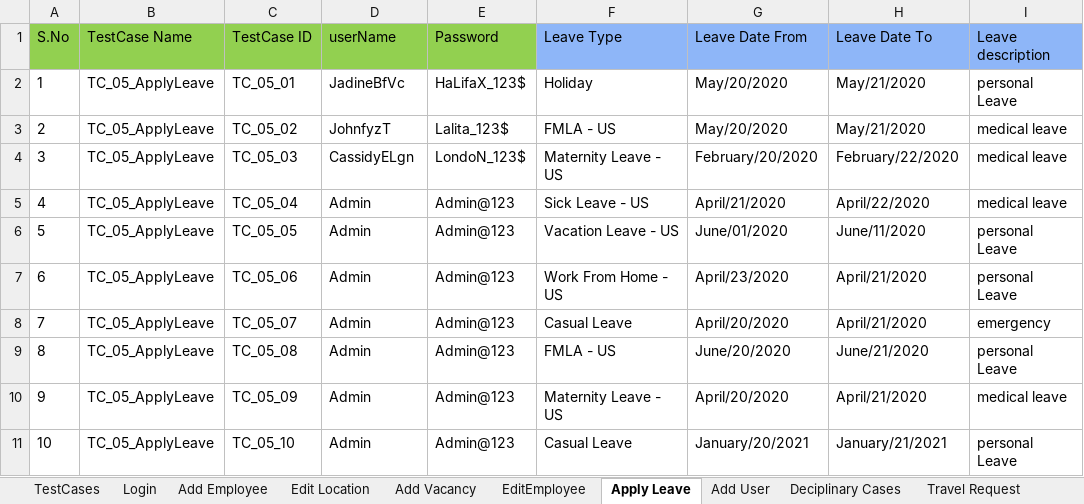
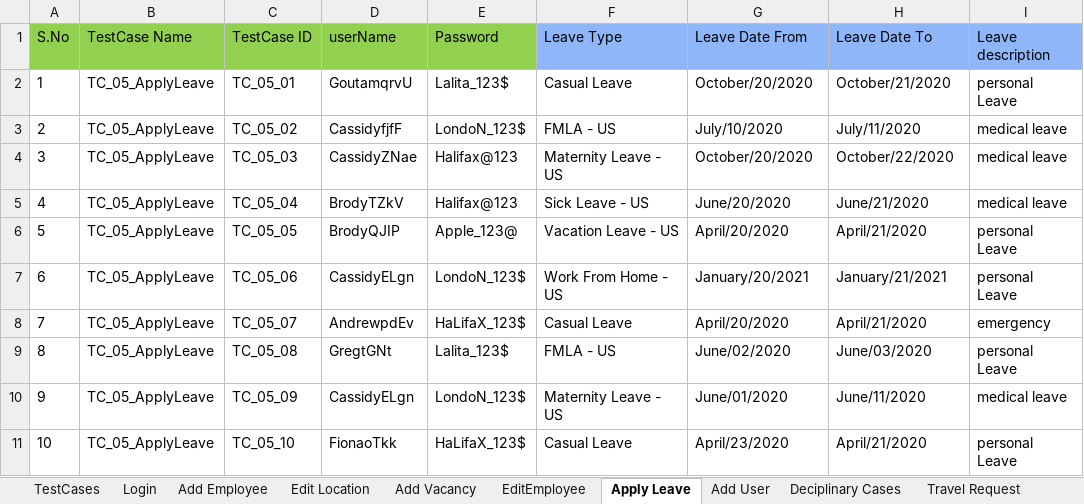
Before and after one commit to sagarchaaro/OrangeHRMAutomation, an Excel workbook: test-resources/HRM_TestData.xlsx, sheet Apply Leave, drawn as a sheet; values as stored, in another font and other column widths than the file's, no borders; the diff names each change by its address in the sheet, - before the commit and + after, or states it on an @@ line.

```diff
--- a/test-resources/HRM_TestData.xlsx (sheet Apply Leave)
+++ b/test-resources/HRM_TestData.xlsx (sheet Apply Leave)
-D2 (userName): JadineBfVc
+D2 (userName): GoutamqrvU
-E2 (Password): HaLifaX_123$
+E2 (Password): Lalita_123$
-F2 (Leave Type): Holiday
+F2 (Leave Type): Casual Leave
-G2 (Leave Date From): May/20/2020
+G2 (Leave Date From): October/20/2020
-H2 (Leave Date To): May/21/2020
+H2 (Leave Date To): October/21/2020
-D3 (userName): JohnfyzT
+D3 (userName): CassidyfjfF
-E3 (Password): Lalita_123$
+E3 (Password): LondoN_123$
-G3 (Leave Date From): May/20/2020
+G3 (Leave Date From): July/10/2020
-H3 (Leave Date To): May/21/2020
+H3 (Leave Date To): July/11/2020
-D4 (userName): CassidyELgn
+D4 (userName): CassidyZNae
-E4 (Password): LondoN_123$
+E4 (Password): Halifax@123
-G4 (Leave Date From): February/20/2020
+G4 (Leave Date From): October/20/2020
-H4 (Leave Date To): February/22/2020
+H4 (Leave Date To): October/22/2020
-D5 (userName): Admin
+D5 (userName): BrodyTZkV
-E5 (Password): Admin@123
+E5 (Password): Halifax@123
-G5 (Leave Date From): April/21/2020
+G5 (Leave Date From): June/20/2020
-H5 (Leave Date To): April/22/2020
+H5 (Leave Date To): June/21/2020
-D6 (userName): Admin
+D6 (userName): BrodyQJIP
-E6 (Password): Admin@123
+E6 (Password): Apple_123@
-G6 (Leave Date From): June/01/2020
+G6 (Leave Date From): April/20/2020
-H6 (Leave Date To): June/11/2020
+H6 (Leave Date To): April/21/2020
-D7 (userName): Admin
+D7 (userName): CassidyELgn
-E7 (Password): Admin@123
+E7 (Password): LondoN_123$
-G7 (Leave Date From): April/23/2020
+G7 (Leave Date From): January/20/2021
-H7 (Leave Date To): April/21/2020
+H7 (Leave Date To): January/21/2021
-D8 (userName): Admin
+D8 (userName): AndrewpdEv
-E8 (Password): Admin@123
+E8 (Password): HaLifaX_123$
-D9 (userName): Admin
+D9 (userName): GregtGNt
-E9 (Password): Admin@123
+E9 (Password): Lalita_123$
-G9 (Leave Date From): June/20/2020
+G9 (Leave Date From): June/02/2020
-H9 (Leave Date To): June/21/2020
+H9 (Leave Date To): June/03/2020
-D10 (userName): Admin
+D10 (userName): CassidyELgn
-E10 (Password): Admin@123
+E10 (Password): LondoN_123$
-G10 (Leave Date From): April/20/2020
+G10 (Leave Date From): June/01/2020
-H10 (Leave Date To): April/21/2020
+H10 (Leave Date To): June/11/2020
-D11 (userName): Admin
+D11 (userName): FionaoTkk
-E11 (Password): Admin@123
+E11 (Password): HaLifaX_123$
-G11 (Leave Date From): January/20/2021
+G11 (Leave Date From): April/23/2020
-H11 (Leave Date To): January/21/2021
+H11 (Leave Date To): April/21/2020
```
Also changed, not shown: sheet Deciplinary Cases, sheet EditEmployee, sheet Add Employee, sheet Add User, 1 other file.
